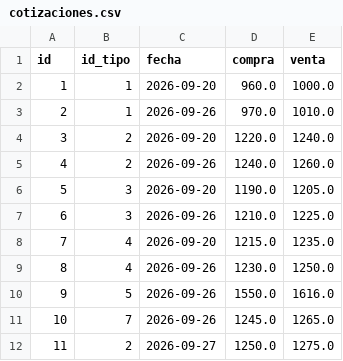
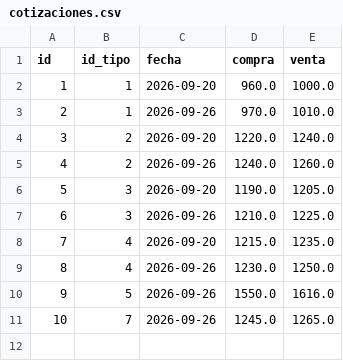
Before and after one commit to leonelrivera/book-manager-test, a CSV file: src/book_manager/migrations/csv/cotizaciones.csv, drawn as a sheet.

```diff
--- a/src/book_manager/migrations/csv/cotizaciones.csv
+++ b/src/book_manager/migrations/csv/cotizaciones.csv
@@ -11,2 +11 @@ id,id_tipo,fecha,compra,venta
 10,7,2026-09-26,1245.0,1265.0
-11,2,2026-09-27,1250.0,1275.0
```
Also changed, not shown: src/book_manager/migrations/csv/editoriales.csv, src/book_manager/migrations/csv/exportacion_precios.csv, 10 other files.
